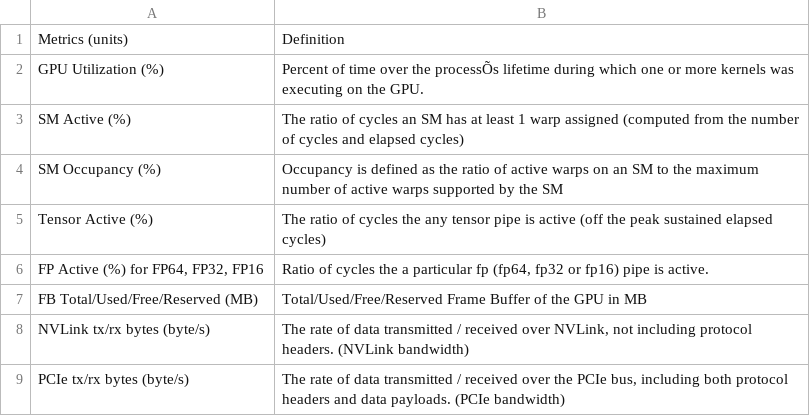
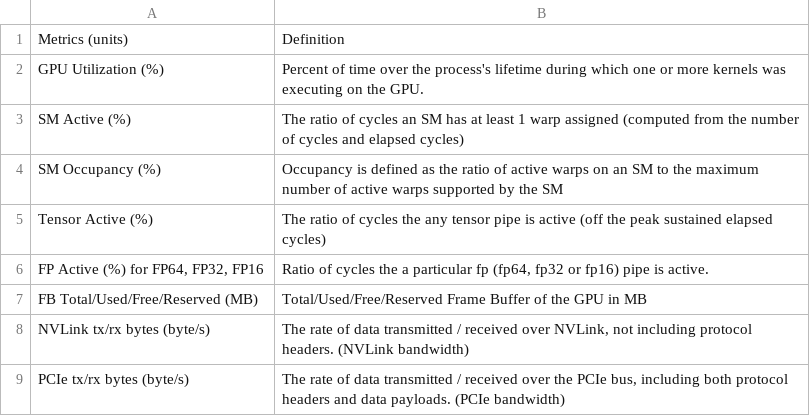
Before and after one commit to cerlane/GPU-Saturation-Scorer, a CSV file: src/GSSR/csv/DCGM_Def_Metrics.csv, drawn as a sheet; the diff names each change by its address in the sheet, - before the commit and + after, or states it on an @@ line.

```diff
--- a/src/GSSR/csv/DCGM_Def_Metrics.csv
+++ b/src/GSSR/csv/DCGM_Def_Metrics.csv
-B2: …over the processÕs lifetime during…
+B2: …over the process's lifetime during…
```
Also changed, not shown: 3 other files.
